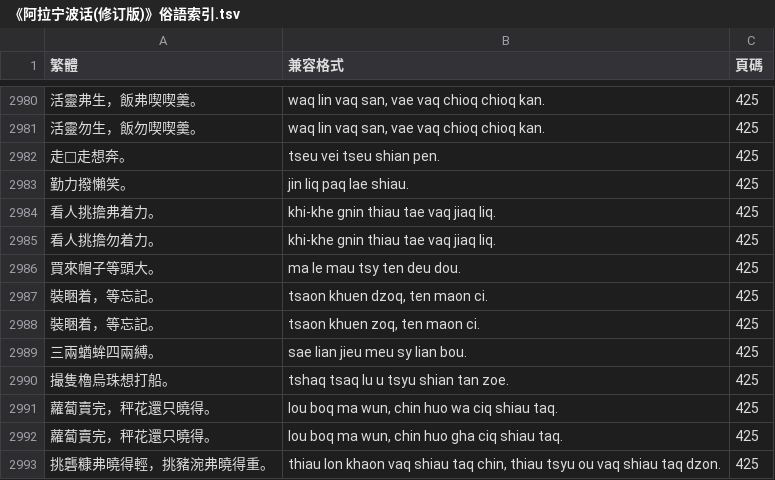
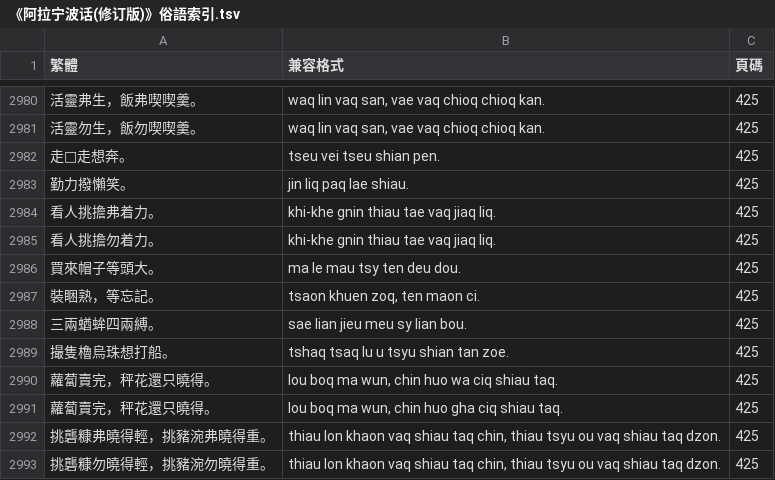
Before and after one commit to ionkaon/data, a TSV file: 《阿拉宁波话(修订版)》俗語索引.tsv, drawn as a sheet; only a part is shown, gaps mark what is left out; the shorter side is filled out with more unchanged rows.

Commit message:
perf(俗語): 睏熟

```diff
--- a/《阿拉宁波话(修订版)》俗語索引.tsv
+++ b/《阿拉宁波话(修订版)》俗語索引.tsv
@@ -2986,4 +2986,3 @@
 買來帽子等頭大。	ma le mau tsy ten deu dou.	425
-裝睏着，等忘記。	tsaon khuen dzoq, ten maon ci.	425
-裝睏着，等忘記。	tsaon khuen zoq, ten maon ci.	425
+裝睏熟，等忘記。	tsaon khuen zoq, ten maon ci.	425
 三兩蝤蛑四兩縛。	sae lian jieu meu sy lian bou.	425
```
